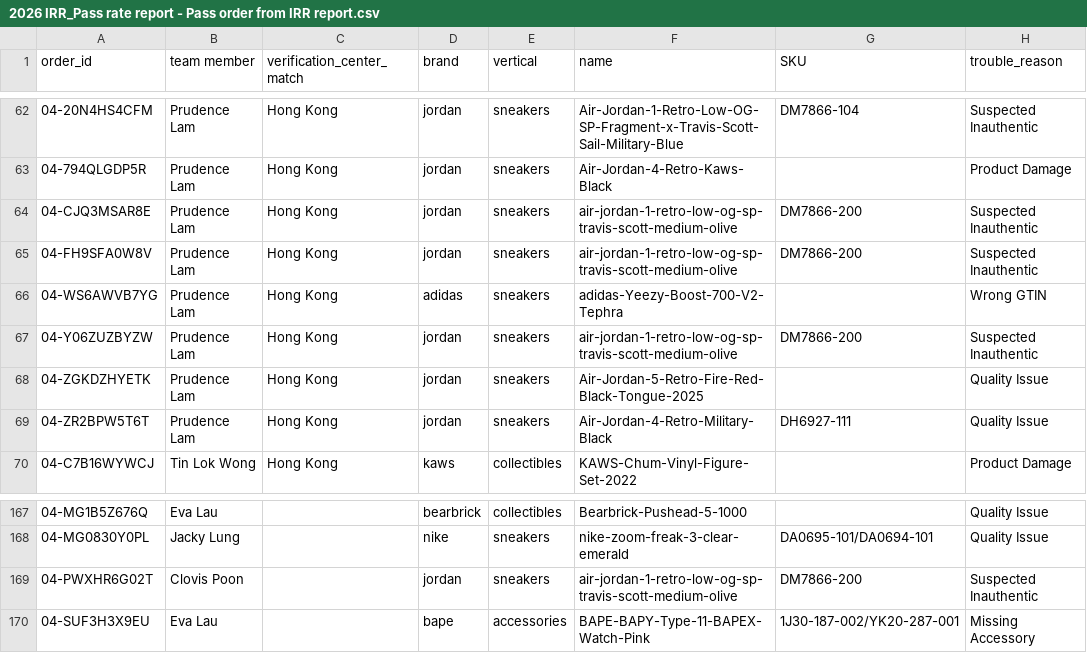
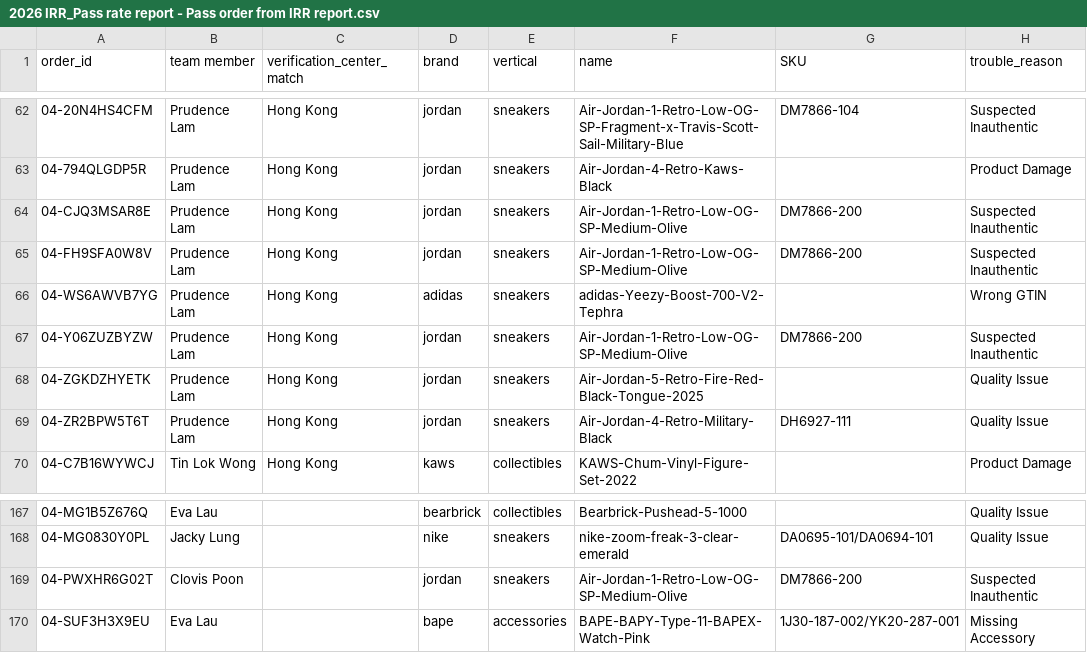
Before and after one commit to togetherwevaccinate/hkvc-verification-search-engine, a CSV file: 2026 IRR_Pass rate report - Pass order from IRR report.csv, drawn as a sheet; only a part is shown, gaps mark what is left out; the diff names each change by its address in the sheet, - before the commit and + after, or states it on an @@ line.

Commit message:
Add files via upload

```diff
--- a/2026 IRR_Pass rate report - Pass order from IRR report.csv
+++ b/2026 IRR_Pass rate report - Pass order from IRR report.csv
-F64:F65 (name): air-jordan-1-retro-low-og-sp-travis-scott-medium-olive
+F64:F65 (name): Air-Jordan-1-Retro-Low-OG-SP-Medium-Olive
-F67 (name): air-jordan-1-retro-low-og-sp-travis-scott-medium-olive
+F67 (name): Air-Jordan-1-Retro-Low-OG-SP-Medium-Olive
-F169 (name): air-jordan-1-retro-low-og-sp-travis-scott-medium-olive
+F169 (name): Air-Jordan-1-Retro-Low-OG-SP-Medium-Olive
```
